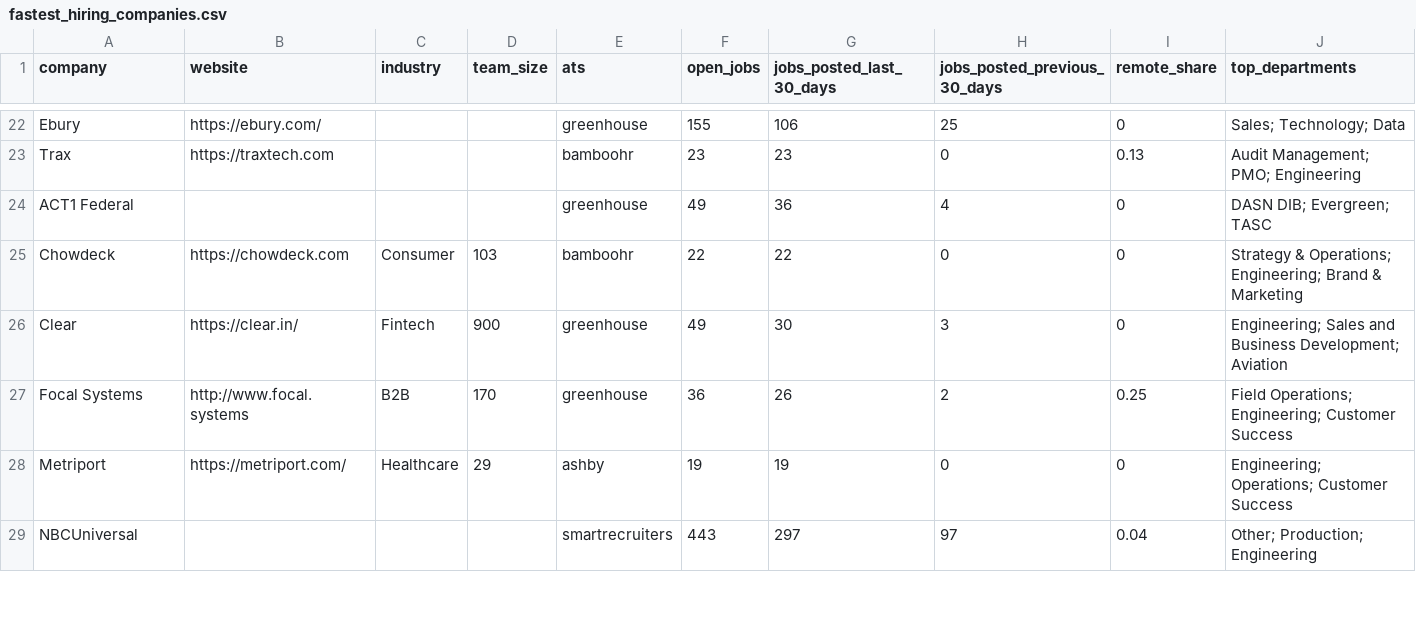
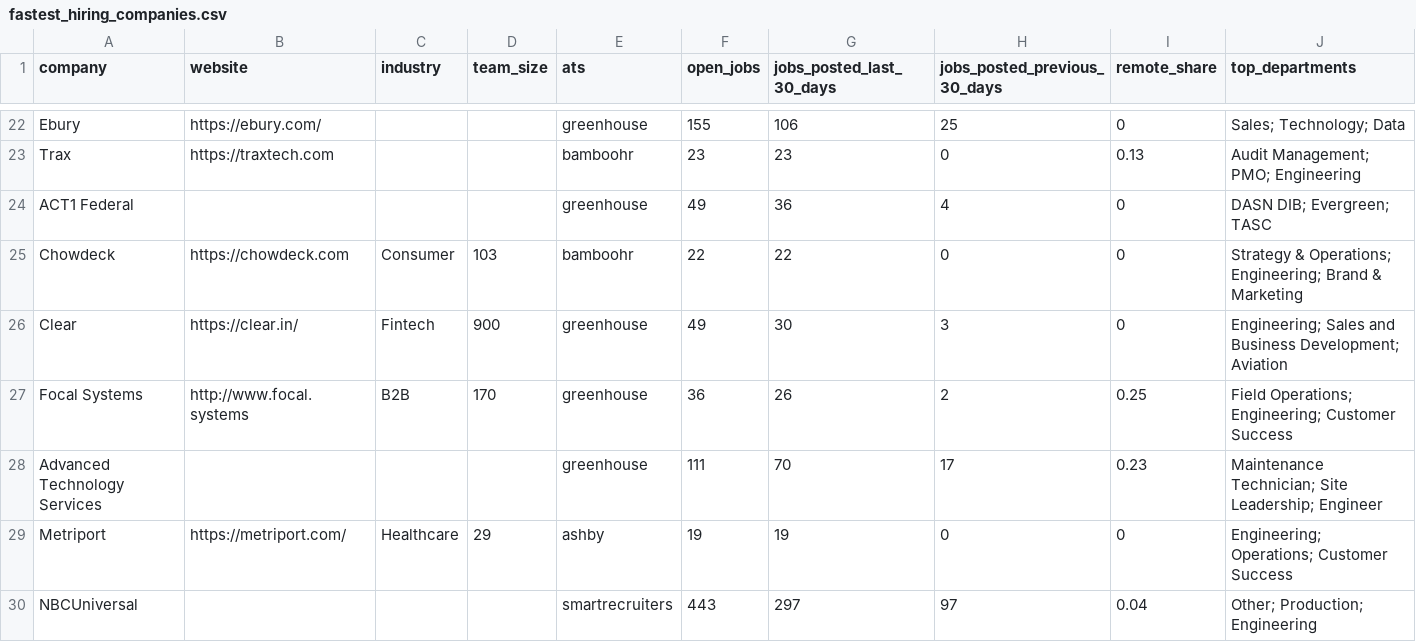
Before and after one commit to ekkysoka7-maker/job-market-data-examples, a CSV file: data/fastest_hiring_companies.csv, drawn as a sheet; only a part is shown, gaps mark what is left out; the diff covers the shown part only; the diff names each change by its address in the sheet, - before the commit and + after, or states it on an @@ line.

```diff
--- a/data/fastest_hiring_companies.csv
+++ b/data/fastest_hiring_companies.csv
+row 28: Advanced Technology Services |  |  |  | greenhouse | 111 | 70 | 17 | 0.23 | Maintenance Technician; Site Leadership; Engineer
```
Also changed, not shown: 3 added rows and 4 removed rows elsewhere in this file, 27 other files.
